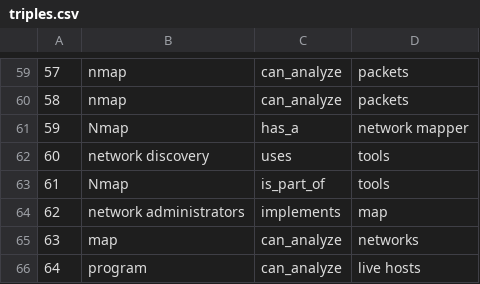
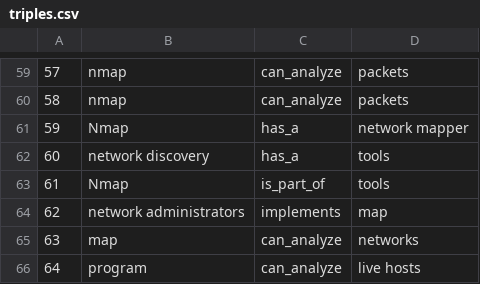
Before and after one commit to garima0106/AISecKG-cybersecurity-dataset, a CSV file: Model/dataprep/triples.csv (was Model/triples.csv), drawn as a sheet; only a part is shown, gaps mark what is left out; the diff covers the shown part only.

```diff
--- a/Model/triples.csv
+++ b/Model/dataprep/triples.csv
@@ -61,3 +61,3 @@
 59,Nmap,has_a,network mapper
-60,network discovery,uses,tools
+60,network discovery,has_a,tools
 61,Nmap,is_part_of,tools
```
Also changed, not shown: 70 edited cells elsewhere in this file, Model/dataprep/triple_temp.csv, 5 other files.
